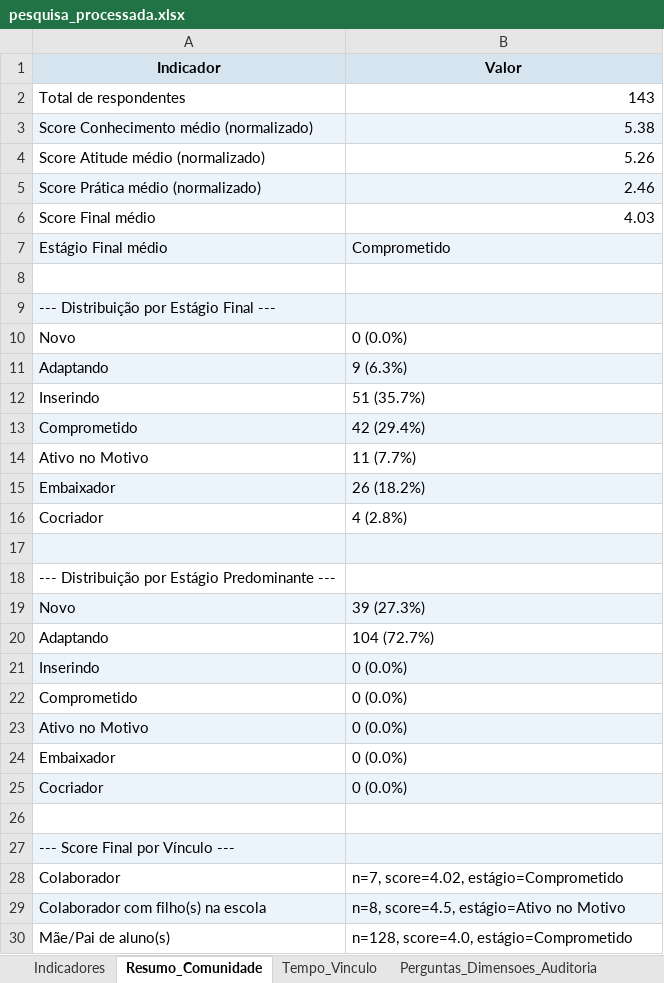
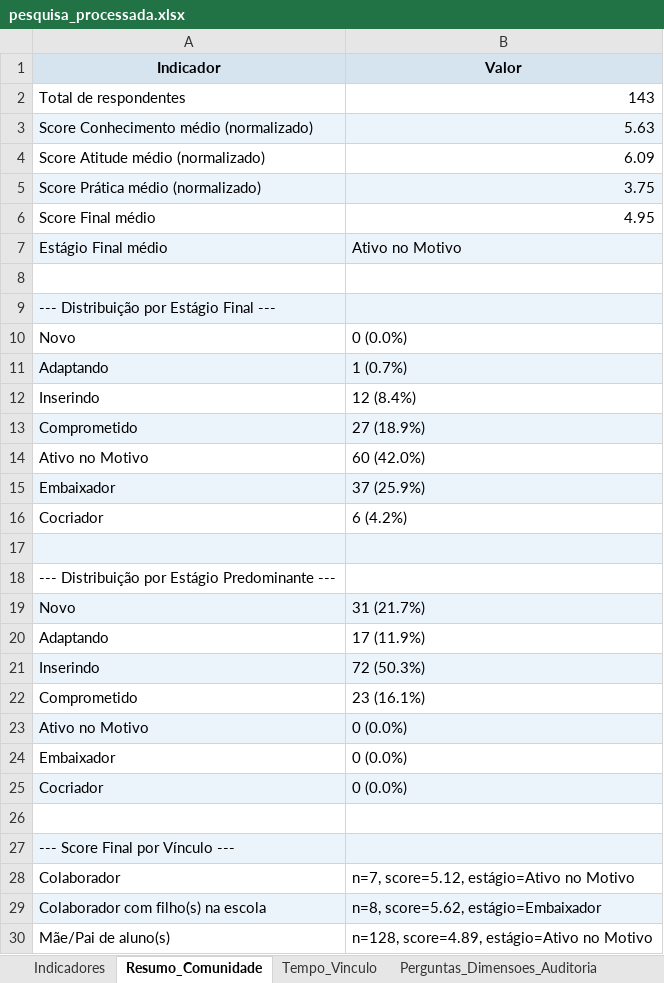
Before and after one commit to bruno-curta/arandu, an Excel workbook: pesquisa_processada.xlsx, sheet Resumo_Comunidade, drawn as a sheet; values as stored, in another font and other column widths than the file's, no borders; the diff names each change by its address in the sheet, - before the commit and + after, or states it on an @@ line.

```diff
--- a/pesquisa_processada.xlsx (sheet Resumo_Comunidade)
+++ b/pesquisa_processada.xlsx (sheet Resumo_Comunidade)
-B3 (Valor): 5.38
+B3 (Valor): 5.63
-B4 (Valor): 5.26
+B4 (Valor): 6.09
-B5 (Valor): 2.46
+B5 (Valor): 3.75
-B6 (Valor): 4.03
+B6 (Valor): 4.95
-B7 (Valor): Comprometido
+B7 (Valor): Ativo no Motivo
-B11 (Valor): 9 (6.3%)
+B11 (Valor): 1 (0.7%)
-B12 (Valor): 51 (35.7%)
+B12 (Valor): 12 (8.4%)
-B13 (Valor): 42 (29.4%)
+B13 (Valor): 27 (18.9%)
-B14 (Valor): 11 (7.7%)
+B14 (Valor): 60 (42.0%)
-B15 (Valor): 26 (18.2%)
+B15 (Valor): 37 (25.9%)
-B16 (Valor): 4 (2.8%)
+B16 (Valor): 6 (4.2%)
-B19 (Valor): 39 (27.3%)
+B19 (Valor): 31 (21.7%)
-B20 (Valor): 104 (72.7%)
+B20 (Valor): 17 (11.9%)
-B21 (Valor): 0 (0.0%)
+B21 (Valor): 72 (50.3%)
-B22 (Valor): 0 (0.0%)
+B22 (Valor): 23 (16.1%)
-B28 (Valor): n=7, score=4.02, estágio=Comprometido
+B28 (Valor): n=7, score=5.12, estágio=Ativo no Motivo
-B29 (Valor): n=8, score=4.5, estágio=Ativo no Motivo
+B29 (Valor): n=8, score=5.62, estágio=Embaixador
-B30 (Valor): n=128, score=4.0, estágio=Comprometido
+B30 (Valor): n=128, score=4.89, estágio=Ativo no Motivo
```
Also changed, not shown: sheet Pontuacoes_Detalhadas, sheet Indicadores, sheet Tempo_Vinculo, sheet Validacoes, sheet Perguntas_Dimensoes_Auditoria, 2 other files.
